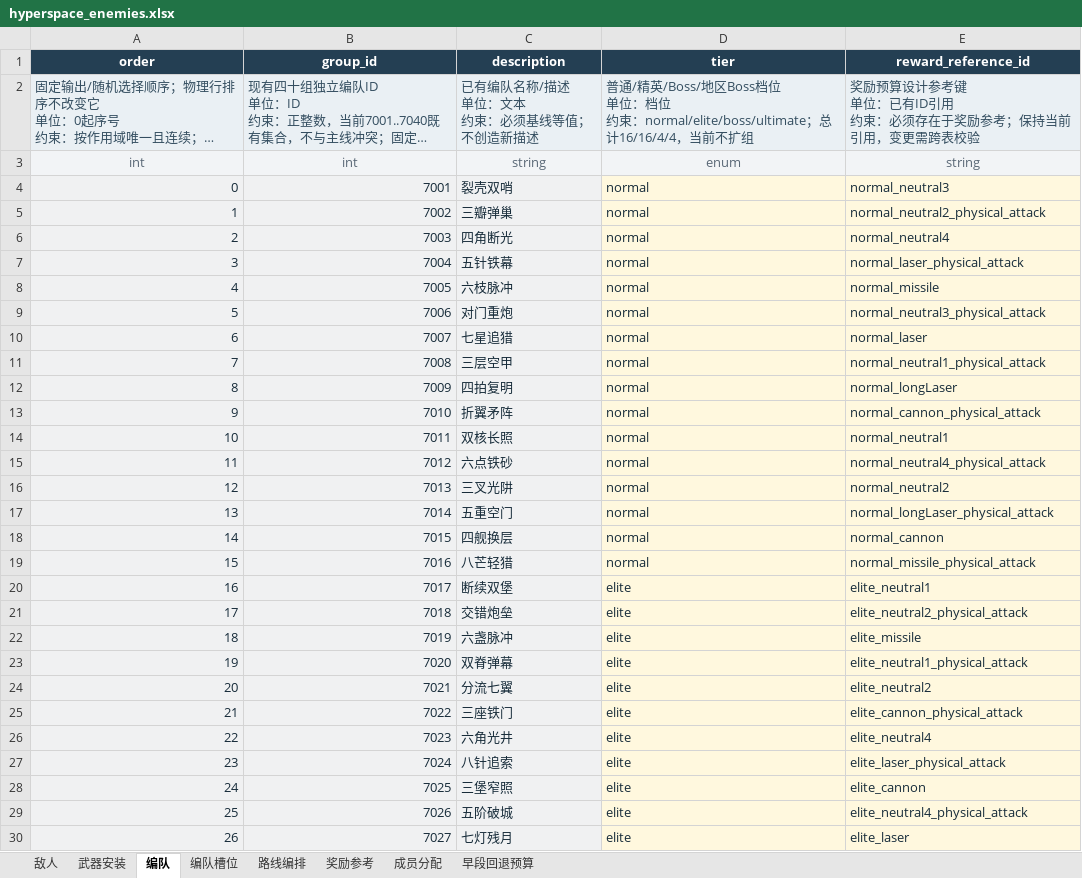
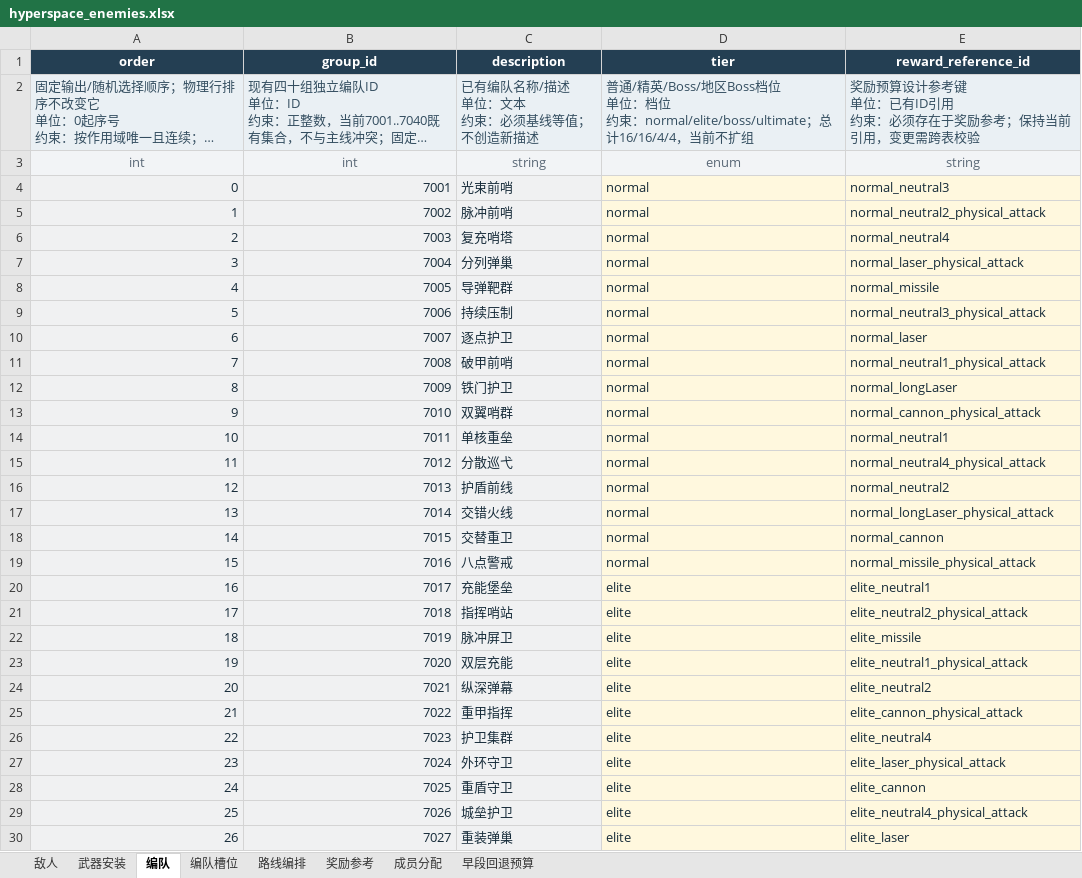
Before and after one commit to rlmclmc2-boop/space_idle, an Excel workbook: space-battleship/config_excel/hyperspace_enemies.xlsx, sheet 编队, drawn as a sheet; only a part is shown; long unchanged cells end in …; values as stored, in another font and other column widths than the file's, no borders; the diff covers the shown part only; the diff names each change by its address in the sheet, - before the commit and + after, or states it on an @@ line.

```diff
--- a/space-battleship/config_excel/hyperspace_enemies.xlsx (sheet 编队)
+++ b/space-battleship/config_excel/hyperspace_enemies.xlsx (sheet 编队)
-C4 (description): 裂壳双哨
+C4 (description): 光束前哨
-C5 (description): 三瓣弹巢
+C5 (description): 脉冲前哨
-C6 (description): 四角断光
+C6 (description): 复充哨塔
-C7 (description): 五针铁幕
+C7 (description): 分列弹巢
-C8 (description): 六枝脉冲
+C8 (description): 导弹靶群
-C9 (description): 对门重炮
+C9 (description): 持续压制
-C10 (description): 七星追猎
+C10 (description): 逐点护卫
-C11 (description): 三层空甲
+C11 (description): 破甲前哨
-C12 (description): 四拍复明
+C12 (description): 铁门护卫
-C13 (description): 折翼矛阵
+C13 (description): 双翼哨群
-C14 (description): 双核长照
+C14 (description): 单核重垒
-C15 (description): 六点铁砂
+C15 (description): 分散巡弋
-C16 (description): 三叉光阱
+C16 (description): 护盾前线
-C17 (description): 五重空门
+C17 (description): 交错火线
-C18 (description): 四舰换层
+C18 (description): 交替重卫
-C19 (description): 八芒轻猎
+C19 (description): 八点警戒
-C20 (description): 断续双堡
+C20 (description): 充能堡垒
-C21 (description): 交错炮垒
+C21 (description): 指挥哨站
-C22 (description): 六盏脉冲
+C22 (description): 脉冲屏卫
-C23 (description): 双脊弹幕
+C23 (description): 双层充能
-C24 (description): 分流七翼
+C24 (description): 纵深弹幕
-C25 (description): 三座铁门
+C25 (description): 重甲指挥
-C26 (description): 六角光井
+C26 (description): 护卫集群
-C27 (description): 八针追索
+C27 (description): 外环守卫
-C28 (description): 三堡窄照
+C28 (description): 重盾守卫
-C29 (description): 五阶破城
+C29 (description): 城垒护卫
-C30 (description): 七灯残月
+C30 (description): 重装弹巢
```
Also changed, not shown: 13 edited cells elsewhere in this sheet, sheet 敌人, sheet 编队槽位, sheet 武器安装, sheet 成员分配, 38 other files.
